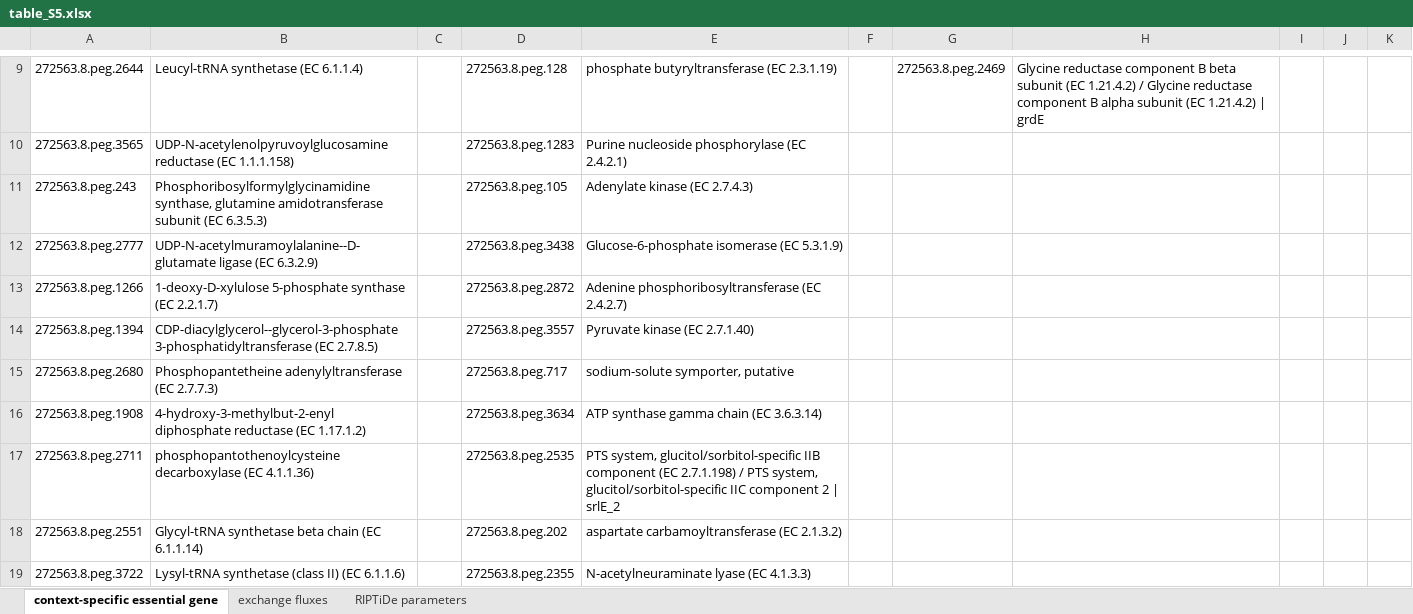
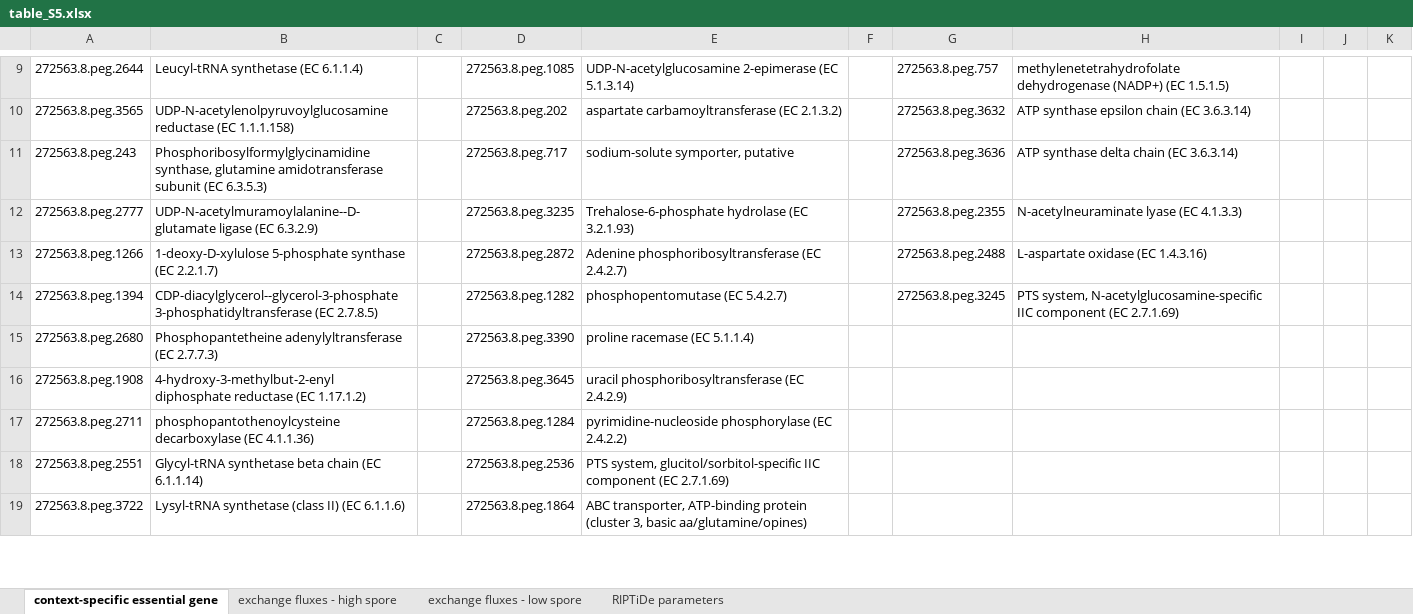
Before and after one commit to csbl/Jenior_CdifficileGENRE_2021, an Excel workbook: results/tables/table_S5.xlsx, sheet context-specific essential gene, drawn as a sheet; only a part is shown, gaps mark what is left out; values as stored, in another font and other column widths than the file's, no borders; the diff covers the shown part only; the diff names each change by its address in the sheet, - before the commit and + after, or states it on an @@ line.

```diff
--- a/results/tables/table_S5.xlsx (sheet context-specific essential gene)
+++ b/results/tables/table_S5.xlsx (sheet context-specific essential gene)
-sheet tab: exchange fluxes
+sheet tab: exchange fluxes - high spore
+sheet tab: exchange fluxes - low spore
-D9: 272563.8.peg.128
+D9: 272563.8.peg.1085
-E9: phosphate butyryltransferase (EC 2.3.1.19)
+E9: UDP-N-acetylglucosamine 2-epimerase (EC 5.1.3.14)
-G9: 272563.8.peg.2469
+G9: 272563.8.peg.757
-H9: Glycine reductase component B beta subunit (EC 1.21.4.2) / Glycine reductase component B alpha subunit (EC 1.21.4.2) | grdE
+H9: methylenetetrahydrofolate dehydrogenase (NADP+) (EC 1.5.1.5)
-D10: 272563.8.peg.1283
+D10: 272563.8.peg.202
-E10: Purine nucleoside phosphorylase (EC 2.4.2.1)
+E10: aspartate carbamoyltransferase (EC 2.1.3.2)
-G10: (empty)
+G10: 272563.8.peg.3632
-H10: (empty)
+H10: ATP synthase epsilon chain (EC 3.6.3.14)
-D11: 272563.8.peg.105
+D11: 272563.8.peg.717
-E11: Adenylate kinase (EC 2.7.4.3)
+E11: sodium-solute symporter, putative
-G11: (empty)
+G11: 272563.8.peg.3636
-H11: (empty)
+H11: ATP synthase delta chain (EC 3.6.3.14)
-D12: 272563.8.peg.3438
+D12: 272563.8.peg.3235
-E12: Glucose-6-phosphate isomerase (EC 5.3.1.9)
+E12: Trehalose-6-phosphate hydrolase (EC 3.2.1.93)
-G12: (empty)
+G12: 272563.8.peg.2355
-H12: (empty)
+H12: N-acetylneuraminate lyase (EC 4.1.3.3)
-G13: (empty)
+G13: 272563.8.peg.2488
-H13: (empty)
+H13: L-aspartate oxidase (EC 1.4.3.16)
-D14: 272563.8.peg.3557
+D14: 272563.8.peg.1282
-E14: Pyruvate kinase (EC 2.7.1.40)
+E14: phosphopentomutase (EC 5.4.2.7)
-G14: (empty)
+G14: 272563.8.peg.3245
-H14: (empty)
+H14: PTS system, N-acetylglucosamine-specific IIC component (EC 2.7.1.69)
-D15: 272563.8.peg.717
+D15: 272563.8.peg.3390
-E15: sodium-solute symporter, putative
+E15: proline racemase (EC 5.1.1.4)
-D16: 272563.8.peg.3634
+D16: 272563.8.peg.3645
-E16: ATP synthase gamma chain (EC 3.6.3.14)
+E16: uracil phosphoribosyltransferase (EC 2.4.2.9)
-D17: 272563.8.peg.2535
+D17: 272563.8.peg.1284
-E17: PTS system, glucitol/sorbitol-specific IIB component (EC 2.7.1.198) / PTS system, glucitol/sorbitol-specific IIC component 2 | srlE_2
+E17: pyrimidine-nucleoside phosphorylase (EC 2.4.2.2)
-D18: 272563.8.peg.202
+D18: 272563.8.peg.2536
-E18: aspartate carbamoyltransferase (EC 2.1.3.2)
+E18: PTS system, glucitol/sorbitol-specific IIC component (EC 2.7.1.69)
-D19: 272563.8.peg.2355
+D19: 272563.8.peg.1864
-E19: N-acetylneuraminate lyase (EC 4.1.3.3)
+E19: ABC transporter, ATP-binding protein (cluster 3, basic aa/glutamine/opines)
```
Also changed, not shown: 66 edited cells elsewhere in this sheet, sheet exchange fluxes - high spore, sheet RIPTiDe parameters, 9 other files.
